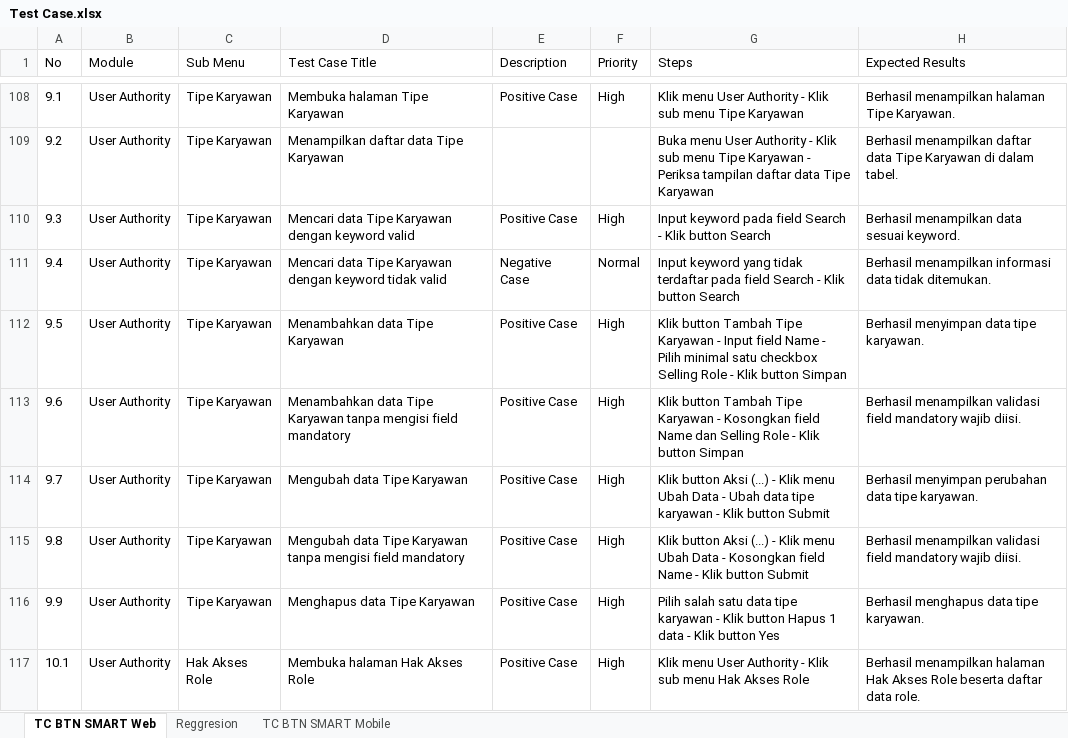
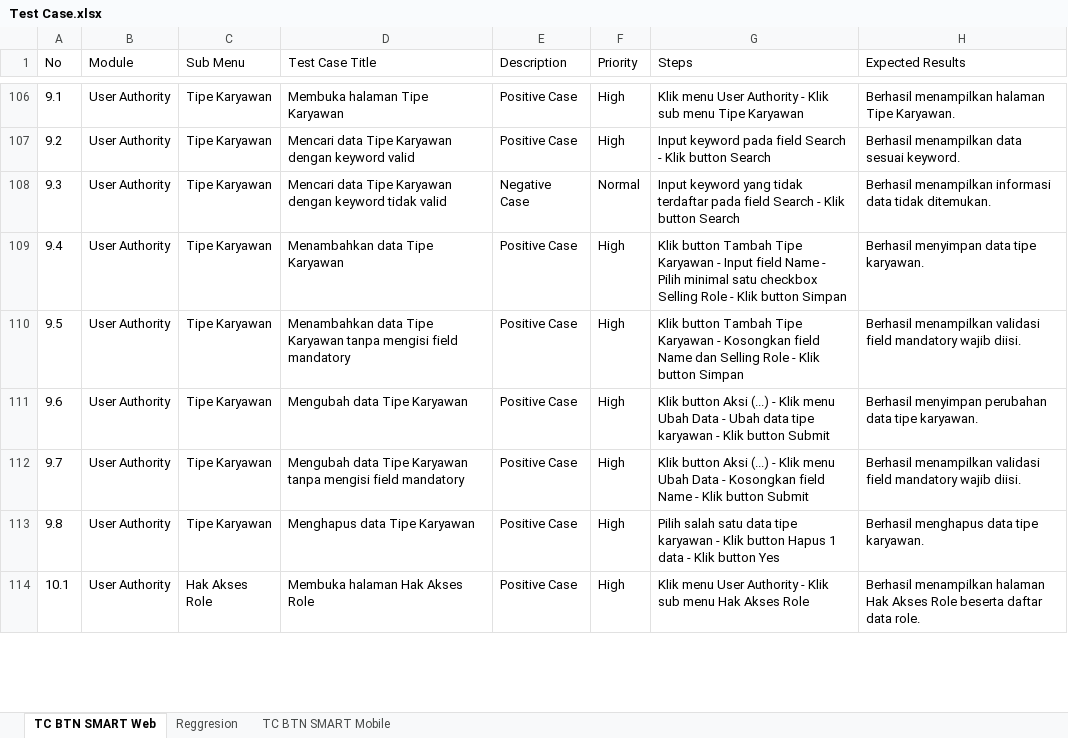
Before and after one commit to muhammaddanihaikal/btn-smart-refactor, an Excel workbook: SIT/Test Case.xlsx, sheet TC BTN SMART Web, drawn as a sheet; only a part is shown, gaps mark what is left out; values as stored, in another font and other column widths than the file's, no borders; removed rows and columns are numbered as before the commit, all else as after; the diff covers the shown part only; the diff names each change by its address in the sheet, - before the commit and + after, or states it on an @@ line.

```diff
--- a/SIT/Test Case.xlsx (sheet TC BTN SMART Web)
+++ b/SIT/Test Case.xlsx (sheet TC BTN SMART Web)
-D107 (Test Case Title): Menampilkan daftar data Tipe Karyawan
+D107 (Test Case Title): Mencari data Tipe Karyawan dengan keyword valid
-E107 (Description): (empty)
+E107 (Description): Positive Case
-F107 (Priority): (empty)
+F107 (Priority): High
-G107 (Steps): Buka menu User Authority - Klik sub menu Tipe Karyawan - Periksa tampilan daftar data Tipe Karyawan
+G107 (Steps): Input keyword pada field Search - Klik button Search
-H107 (Expected Results): Berhasil menampilkan daftar data Tipe Karyawan di dalam tabel.
+H107 (Expected Results): Berhasil menampilkan data sesuai keyword.
-D108 (Test Case Title): …dengan keyword valid
+D108 (Test Case Title): …dengan keyword tidak valid
-E108 (Description): Positive Case
+E108 (Description): Negative Case
-F108 (Priority): High
+F108 (Priority): Normal
-G108 (Steps): Input keyword pada field…
+G108 (Steps): Input keyword yang tidak terdaftar pada field…
-H108 (Expected Results): Berhasil menampilkan data sesuai keyword.
+H108 (Expected Results): Berhasil menampilkan informasi data tidak ditemukan.
-D109 (Test Case Title): Mencari data Tipe Karyawan dengan keyword tidak valid
+D109 (Test Case Title): Menambahkan data Tipe Karyawan
-E109 (Description): Negative Case
+E109 (Description): Positive Case
-F109 (Priority): Normal
+F109 (Priority): High
-G109 (Steps): Input keyword yang tidak terdaftar pada field Search - Klik button Search
+G109 (Steps): Klik button Tambah Tipe Karyawan - Input field Name - Pilih minimal satu checkbox Selling Role - Klik button Simpan
-H109 (Expected Results): Berhasil menampilkan informasi data tidak ditemukan.
+H109 (Expected Results): Berhasil menyimpan data tipe karyawan.
-D110 (Test Case Title): Menambahkan data Tipe Karyawan
+D110 (Test Case Title): Menambahkan data Tipe Karyawan tanpa mengisi field mandatory
-G110 (Steps): …Karyawan - Input field Name - Pilih minimal satu checkbox Selling Role…
+G110 (Steps): …Karyawan - Kosongkan field Name dan Selling Role…
-H110 (Expected Results): Berhasil menyimpan data tipe karyawan.
+H110 (Expected Results): Berhasil menampilkan validasi field mandatory wajib diisi.
-D111 (Test Case Title): Menambahkan data Tipe Karyawan tanpa mengisi field mandatory
+D111 (Test Case Title): Mengubah data Tipe Karyawan
-G111 (Steps): Klik button Tambah Tipe Karyawan - Kosongkan field Name dan Selling Role - Klik button Simpan
+G111 (Steps): Klik button Aksi (...) - Klik menu Ubah Data - Ubah data tipe karyawan - Klik button Submit
-H111 (Expected Results): Berhasil menampilkan validasi field mandatory wajib diisi.
+H111 (Expected Results): Berhasil menyimpan perubahan data tipe karyawan.
-D112 (Test Case Title): Mengubah data Tipe Karyawan
+D112 (Test Case Title): Mengubah data Tipe Karyawan tanpa mengisi field mandatory
-G112 (Steps): …Data - Ubah data tipe karyawan - Klik…
+G112 (Steps): …Data - Kosongkan field Name - Klik…
-H112 (Expected Results): Berhasil menyimpan perubahan data tipe karyawan.
+H112 (Expected Results): Berhasil menampilkan validasi field mandatory wajib diisi.
-D113 (Test Case Title): Mengubah data Tipe Karyawan tanpa mengisi field mandatory
+D113 (Test Case Title): Menghapus data Tipe Karyawan
-G113 (Steps): Klik button Aksi (...) - Klik menu Ubah Data - Kosongkan field Name - Klik button Submit
+G113 (Steps): Pilih salah satu data tipe karyawan - Klik button Hapus 1 data - Klik button Yes
-H113 (Expected Results): Berhasil menampilkan validasi field mandatory wajib diisi.
+H113 (Expected Results): Berhasil menghapus data tipe karyawan.
-row 116: 9.9 | User Authority | Tipe Karyawan | Menghapus data Tipe Karyawan | Positive Case | High | Pilih salah satu data tipe karyawan - Klik button Hapus 1 data - Klik button Yes | Berhasil menghapus data tipe karyawan.
```
Also changed, not shown: 8 removed rows and 261 edited cells elsewhere in this sheet, 1 other file.
